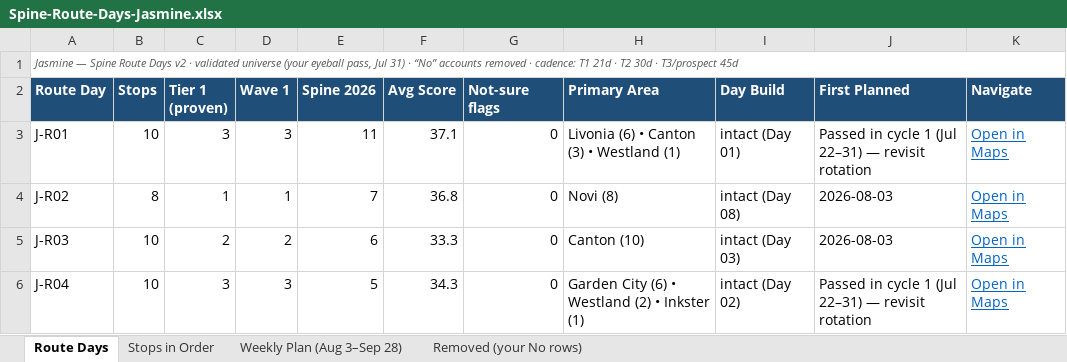
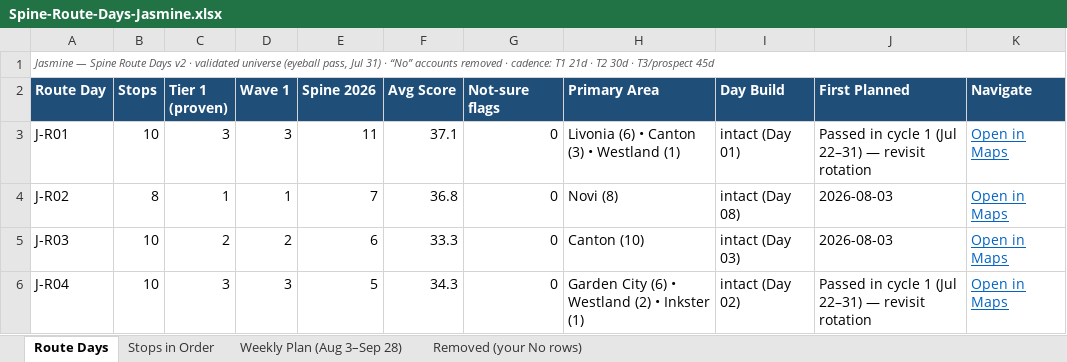
Before and after one commit to JosephAndrewMacLean/SHP, an Excel workbook: pm/route-days-v2/Spine-Route-Days-Jasmine.xlsx, sheet Route Days, drawn as a sheet; only a part is shown; values as stored, in another font and other column widths than the file's, no borders; the diff names each change by its address in the sheet, - before the commit and + after, or states it on an @@ line.

```diff
--- a/pm/route-days-v2/Spine-Route-Days-Jasmine.xlsx (sheet Route Days)
+++ b/pm/route-days-v2/Spine-Route-Days-Jasmine.xlsx (sheet Route Days)
-A1 (Route Day): …validated universe (your eyeball pass, Jul…
+A1 (Route Day): …validated universe (eyeball pass, Jul…
```
Also changed, not shown: pm/route-days-v2/Spine-Route-Days-Coty.xlsx, pm/route-days-v2/Spine-Route-Days-Kristen.xlsx, 11 other files.
